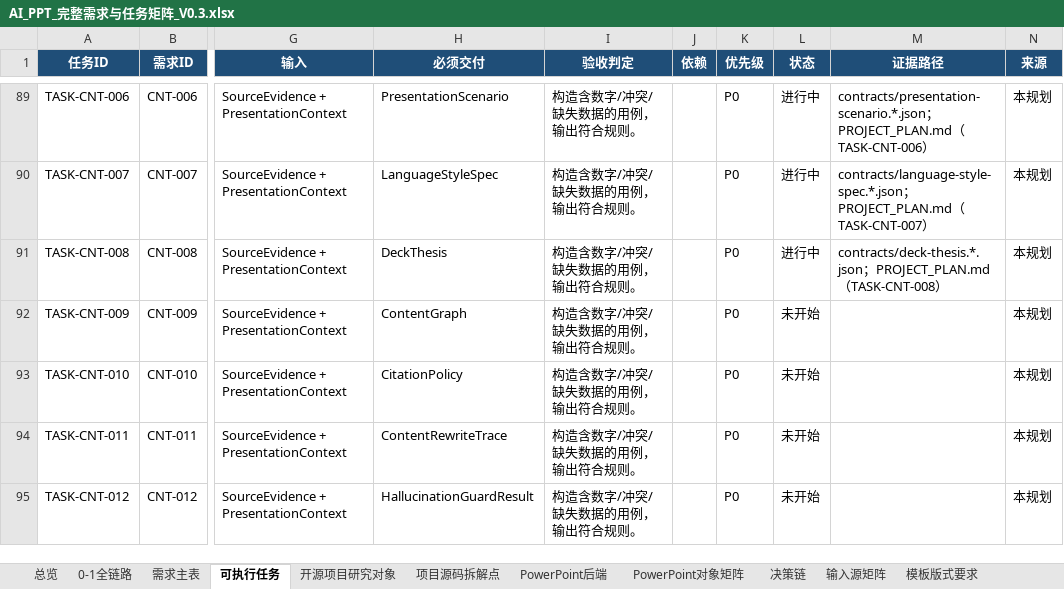
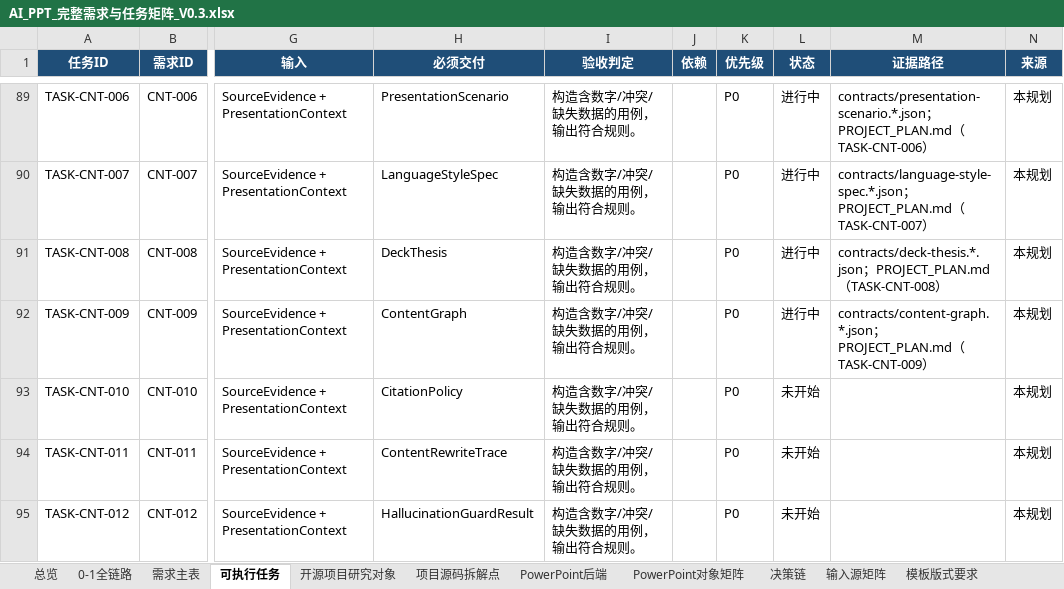
Before and after one commit to XXYoLoong/YoloongPPT, an Excel workbook: AI_PPT_完整需求与任务矩阵_V0.3.xlsx, sheet 可执行任务, drawn as a sheet; only a part is shown, gaps mark what is left out; values as stored, in another font and other column widths than the file's, no borders; conditional formats and table styles not drawn; the diff names each change by its address in the sheet, - before the commit and + after, or states it on an @@ line.

```diff
--- a/AI_PPT_完整需求与任务矩阵_V0.3.xlsx (sheet 可执行任务)
+++ b/AI_PPT_完整需求与任务矩阵_V0.3.xlsx (sheet 可执行任务)
-L92 (状态): 未开始
+L92 (状态): 进行中
-M92 (证据路径): (empty)
+M92 (证据路径): contracts/content-graph.*.json；PROJECT_PLAN.md（TASK-CNT-009）
```
Also changed, not shown: sheet 需求主表, sheet 数据对象, charts or pictures, 6 other files.
